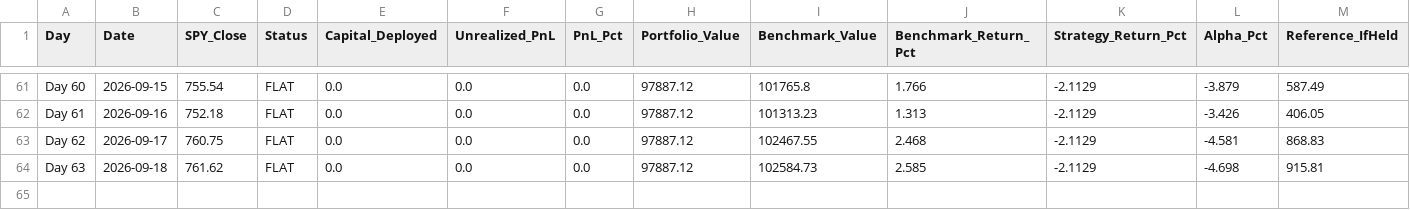
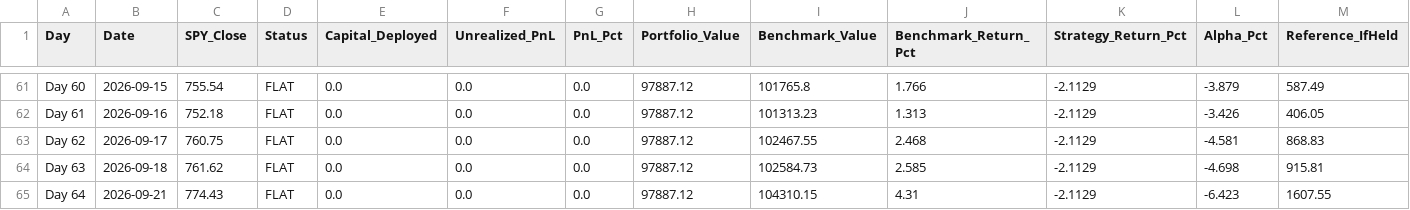
Before and after one commit to YASHpPATIL7/live-trading-alpha, a CSV file: alpaca_journal.csv, drawn as a sheet; only a part is shown, gaps mark what is left out; rows hold the shown columns only; the diff names each change by its address in the sheet, - before the commit and + after, or states it on an @@ line.

```diff
--- a/alpaca_journal.csv
+++ b/alpaca_journal.csv
+row 65: Day 64 | 2026-09-21 | 774.43 | FLAT | 0.0 | 0.0 | 0.0 | 97887.12 | 104310.15 | 4.31 | -2.1129 | -6.423 | 1607.55
```
Also changed, not shown: 3 other files.
